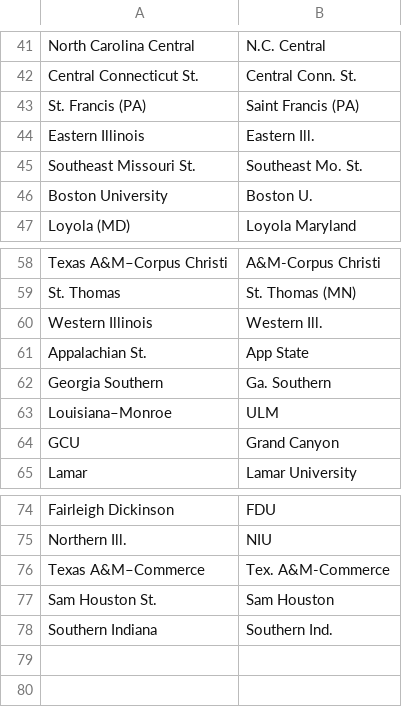
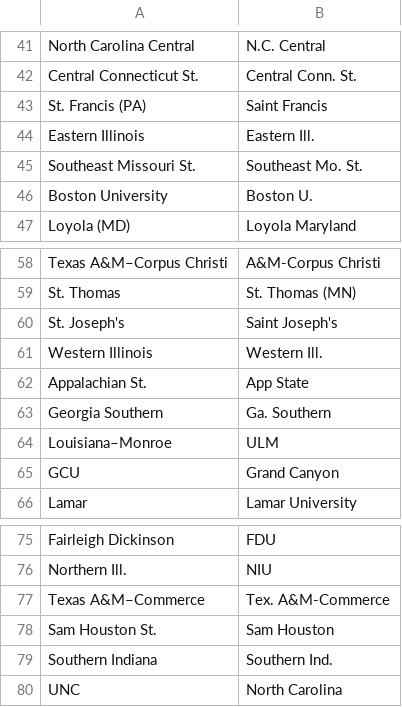
Before and after one commit to Alex-At-Home/cbb-explorer, a CSV file: src/main/resources/transfer_team_lookup.csv, drawn as a sheet; only a part is shown, gaps mark what is left out.

```diff
--- a/src/main/resources/transfer_team_lookup.csv
+++ b/src/main/resources/transfer_team_lookup.csv
@@ -42,3 +42,3 @@ North Carolina Central,N.C. Central
 Central Connecticut St.,Central Conn. St.
-St. Francis (PA),Saint Francis (PA)
+St. Francis (PA),Saint Francis
 Eastern Illinois,Eastern Ill.
@@ -59,2 +59,3 @@ Texas A&M–Corpus Christi,A&M-Corpus Christi
 St. Thomas,St. Thomas (MN)
+St. Joseph's,Saint Joseph's
 Western Illinois,Western Ill.
@@ -78 +79,2 @@ Sam Houston St.,Sam Houston
 Southern Indiana,Southern Ind.
+UNC,North Carolina
```
Also changed, not shown: 2 other files.
